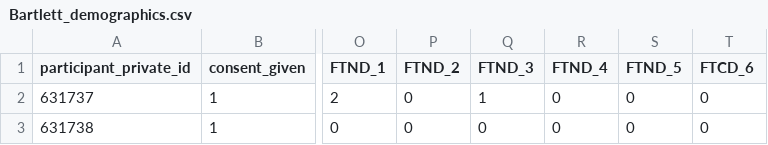
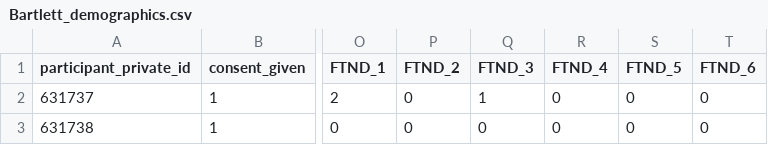
Before and after one commit to BartlettJE/quant-fun-v3, a CSV file: data/Bartlett_demographics.csv, drawn as a sheet; only a part is shown, gaps mark what is left out; the diff names each change by its address in the sheet, - before the commit and + after, or states it on an @@ line.

```diff
--- a/data/Bartlett_demographics.csv
+++ b/data/Bartlett_demographics.csv
-T1: FTCD_6
+T1: FTND_6
```
Also changed, not shown: docs/data/Bartlett_demographics.csv, 4 other files.
